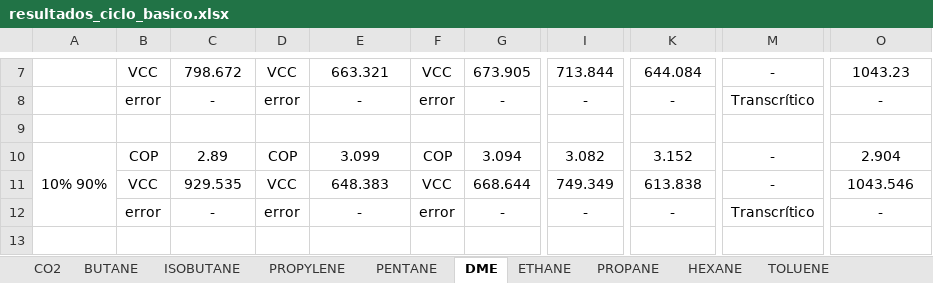
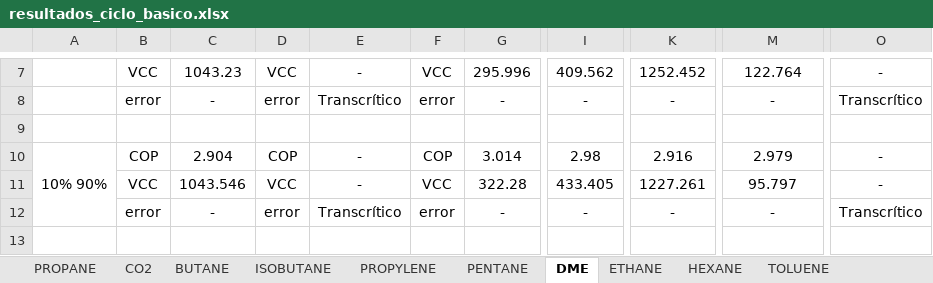
Before and after one commit to muarckbucks/refprop-python-v2, an Excel workbook: resultados/resultados_ciclo_basico.xlsx, sheet DME, drawn as a sheet; only a part is shown, gaps mark what is left out; values as stored, in another font and other column widths than the file's, no borders; the diff covers the shown part only; the diff names each change by its address in the sheet, - before the commit and + after, or states it on an @@ line.

```diff
--- a/resultados/resultados_ciclo_basico.xlsx (sheet DME)
+++ b/resultados/resultados_ciclo_basico.xlsx (sheet DME)
@@ sheet tab order changed: PROPANE | CO2 | BUTANE | ISOBUTANE | PROPYLENE | PENTANE | DME | ETHANE | HEXANE | TOLUENE @@
-C7: 798.672
+C7: 1043.23
-E7: 663.321
+E7: -
-G7: 673.905
+G7: 295.996
-I7: 713.844
+I7: 409.562
-K7: 644.084
+K7: 1252.452
-M7: -
+M7: 122.764
-O7: 1043.23
+O7: -
-E8: -
+E8: Transcrítico
-M8: Transcrítico
+M8: -
-O8: -
+O8: Transcrítico
-C10: 2.89
+C10: 2.904
-E10: 3.099
+E10: -
-G10: 3.094
+G10: 3.014
-I10: 3.082
+I10: 2.98
-K10: 3.152
+K10: 2.916
-M10: -
+M10: 2.979
-O10: 2.904
+O10: -
-C11: 929.535
+C11: 1043.546
-E11: 648.383
+E11: -
-G11: 668.644
+G11: 322.28
-I11: 749.349
+I11: 433.405
-K11: 613.838
+K11: 1227.261
-M11: -
+M11: 95.797
-O11: 1043.546
+O11: -
-E12: -
+E12: Transcrítico
-M12: Transcrítico
+M12: -
-O12: -
+O12: Transcrítico
```
Also changed, not shown: 288 edited cells elsewhere in this sheet, sheet PROPYLENE, sheet BUTANE, sheet TOLUENE, sheet HEXANE, sheet PENTANE, sheet PROPANE, 3 more sheets, 6 other files.
